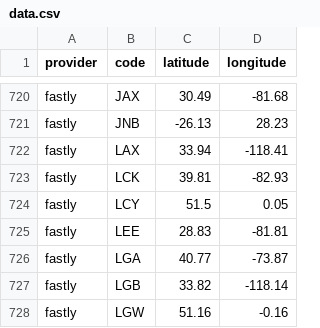
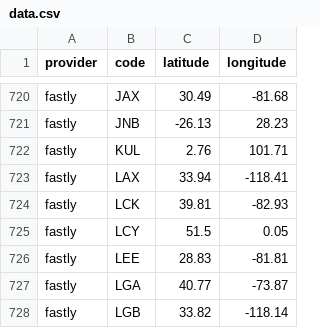
Before and after one commit to adaptive/pops, a CSV file: notebooks/data.csv, drawn as a sheet; only a part is shown, gaps mark what is left out; the shorter side is filled out with more unchanged rows.

Commit message:
fastly added KUL

```diff
--- a/notebooks/data.csv
+++ b/notebooks/data.csv
@@ -721,2 +721,3 @@ fastly,JAX,30.49,-81.68
 fastly,JNB,-26.13,28.23
+fastly,KUL,2.76,101.71
 fastly,LAX,33.94,-118.41
```
Also changed, not shown: 3 other files.
